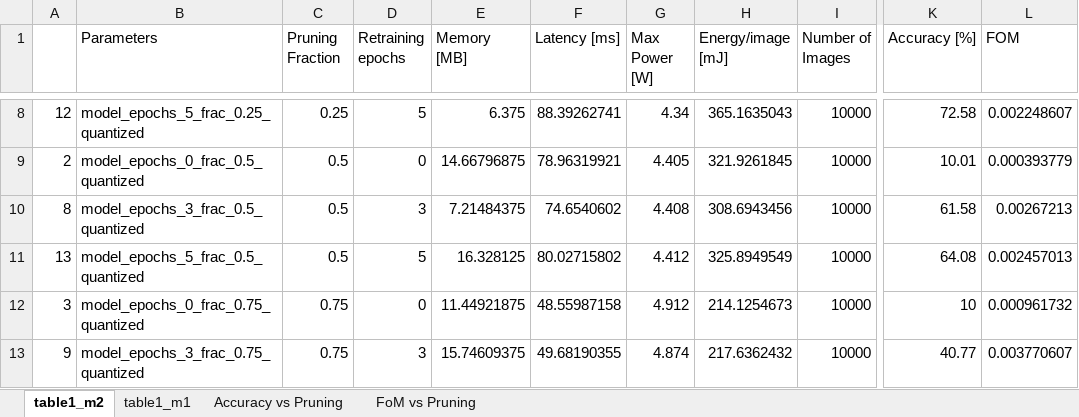
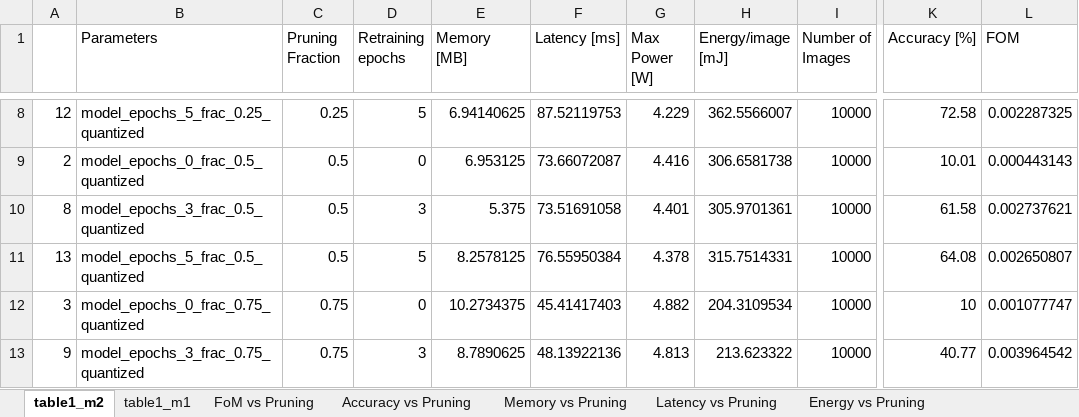
Before and after one commit to rishabhpar/deepcompression, an Excel workbook: m2_analysis.xlsx, sheet table1_m2, drawn as a sheet; only a part is shown, gaps mark what is left out; values as stored, in another font and other column widths than the file's, no borders; the diff covers the shown part only; the diff names each change by its address in the sheet, - before the commit and + after, or states it on an @@ line.

```diff
--- a/m2_analysis.xlsx (sheet table1_m2)
+++ b/m2_analysis.xlsx (sheet table1_m2)
+sheet tab: Memory vs Pruning
+sheet tab: Latency vs Pruning
+sheet tab: Energy vs Pruning
@@ sheet tab order changed: table1_m2 | table1_m1 | FoM vs Pruning | Accuracy vs Pruning | Memory vs Pruning | Latency vs Pruning | Energy vs Pruning @@
-E8 (Memory [MB]): 6.375
+E8 (Memory [MB]): 6.94140625
-F8 (Latency [ms]): 88.39262741
+F8 (Latency [ms]): 87.52119753
-G8 (Max Power [W]): 4.34
+G8 (Max Power [W]): 4.229
-H8 (Energy/image [mJ]): 365.1635043
+H8 (Energy/image [mJ]): 362.5566007
-L8 (FOM): 0.002248607
+L8 (FOM): 0.002287325
-E9 (Memory [MB]): 14.66796875
+E9 (Memory [MB]): 6.953125
-F9 (Latency [ms]): 78.96319921
+F9 (Latency [ms]): 73.66072087
-G9 (Max Power [W]): 4.405
+G9 (Max Power [W]): 4.416
-H9 (Energy/image [mJ]): 321.9261845
+H9 (Energy/image [mJ]): 306.6581738
-L9 (FOM): 0.000393779
+L9 (FOM): 0.000443143
-E10 (Memory [MB]): 7.21484375
+E10 (Memory [MB]): 5.375
-F10 (Latency [ms]): 74.6540602
+F10 (Latency [ms]): 73.51691058
-G10 (Max Power [W]): 4.408
+G10 (Max Power [W]): 4.401
-H10 (Energy/image [mJ]): 308.6943456
+H10 (Energy/image [mJ]): 305.9701361
-L10 (FOM): 0.00267213
+L10 (FOM): 0.002737621
-E11 (Memory [MB]): 16.328125
+E11 (Memory [MB]): 8.2578125
-F11 (Latency [ms]): 80.02715802
+F11 (Latency [ms]): 76.55950384
-G11 (Max Power [W]): 4.412
+G11 (Max Power [W]): 4.378
-H11 (Energy/image [mJ]): 325.8949549
+H11 (Energy/image [mJ]): 315.7514331
-L11 (FOM): 0.002457013
+L11 (FOM): 0.002650807
-E12 (Memory [MB]): 11.44921875
+E12 (Memory [MB]): 10.2734375
-F12 (Latency [ms]): 48.55987158
+F12 (Latency [ms]): 45.41417403
-G12 (Max Power [W]): 4.912
+G12 (Max Power [W]): 4.882
-H12 (Energy/image [mJ]): 214.1254673
+H12 (Energy/image [mJ]): 204.3109534
-L12 (FOM): 0.000961732
+L12 (FOM): 0.001077747
-E13 (Memory [MB]): 15.74609375
+E13 (Memory [MB]): 8.7890625
-F13 (Latency [ms]): 49.68190355
+F13 (Latency [ms]): 48.13922136
-G13 (Max Power [W]): 4.874
+G13 (Max Power [W]): 4.813
-H13 (Energy/image [mJ]): 217.6362432
+H13 (Energy/image [mJ]): 213.623322
-L13 (FOM): 0.003770607
+L13 (FOM): 0.003964542
```
Also changed, not shown: 74 edited cells elsewhere in this sheet, sheet table1_m1, charts or pictures, 6 other files.
